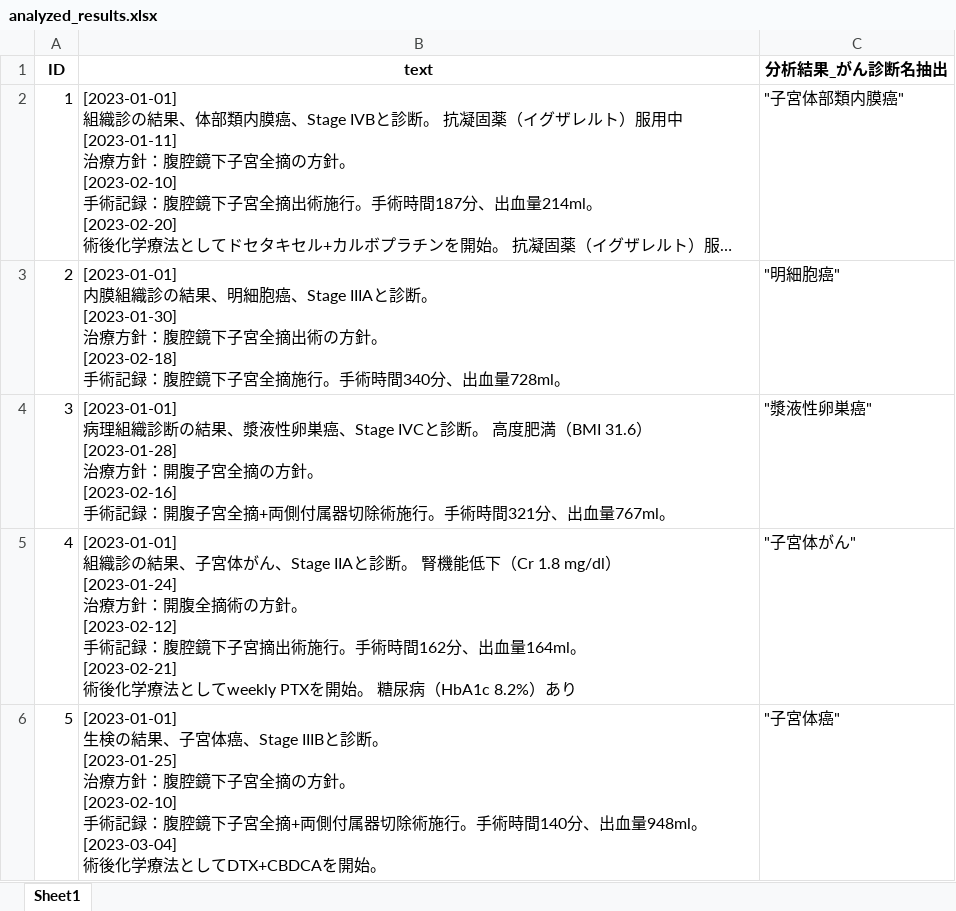
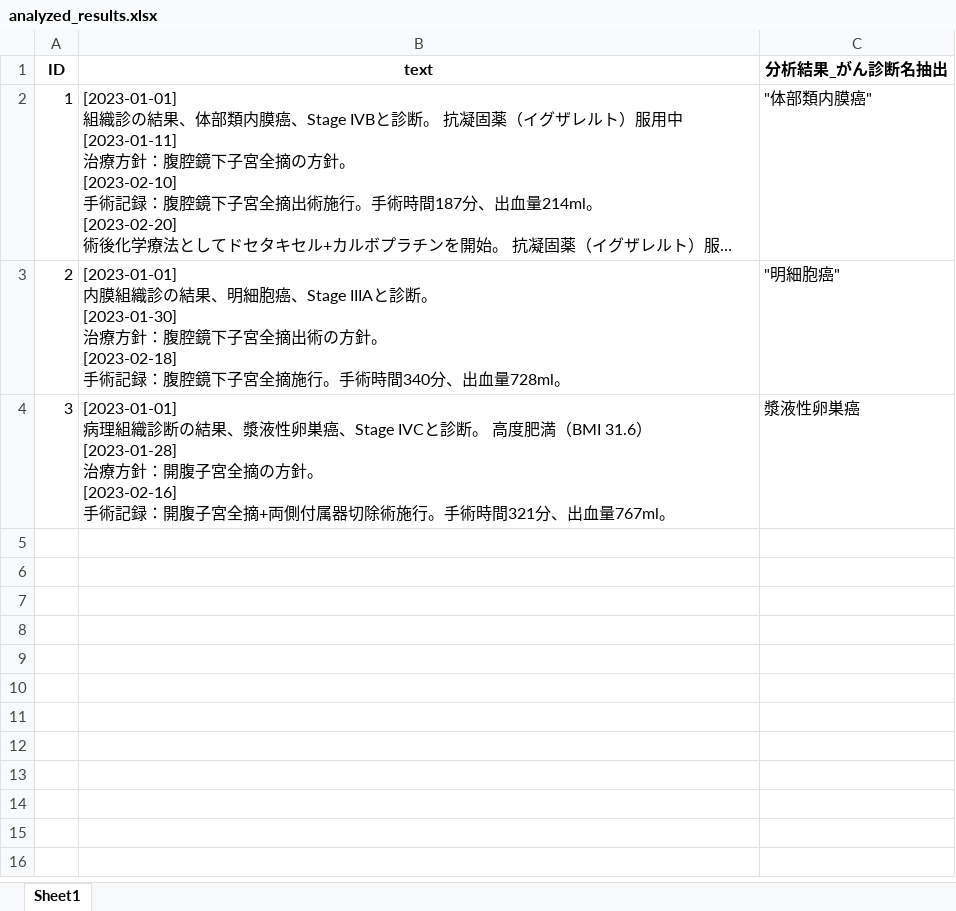
Before and after one commit to iishiken/LLMATCH, an Excel workbook: analyzed_results.xlsx, sheet Sheet1, drawn as a sheet; only a part is shown; long unchanged cells end in …; values as stored, in another font and other column widths than the file's, no borders; ↵ is a line break in a cell; the diff covers the shown part only; the diff names each change by its address in the sheet, - before the commit and + after, or states it on an @@ line.

```diff
--- a/analyzed_results.xlsx (sheet Sheet1)
+++ b/analyzed_results.xlsx (sheet Sheet1)
-C2 (分析結果_がん診断名抽出): "子宮体部類内膜癌"
+C2 (分析結果_がん診断名抽出): "体部類内膜癌"
-C4 (分析結果_がん診断名抽出): "漿液性卵巣癌"
+C4 (分析結果_がん診断名抽出): 漿液性卵巣癌
-row 5: 4 | [2023-01-01] ↵ 組織診の結果、子宮体がん、Stage IIAと診断。 腎機能低下（Cr 1.8 mg/dl） ↵ [2023-01-24] ↵ 治療方針：開腹全摘術の方針。 ↵ [2023-02-12] ↵ 手術記録：腹腔鏡下子宮摘出術施行。手術時間162分、出血量164ml。 ↵ [2023-02-21] ↵ 術後化学療法としてweekly PTXを開始。 糖尿病（HbA1c 8.2%）あり | "子宮体がん"
-row 6: 5 | [2023-01-01] ↵ 生検の結果、子宮体癌、Stage IIIBと診断。 ↵ [2023-01-25] ↵ 治療方針：腹腔鏡下子宮全摘の方針。 ↵ [2023-02-10] ↵ 手術記録：腹腔鏡下子宮全摘+両側付属器切除術施行。手術時間140分、出血量948ml。 ↵ [2023-03-04] ↵ 術後化学療法としてDTX+CBDCAを開始。 | "子宮体癌"
```
Also changed, not shown: 5 removed rows elsewhere in this sheet, temp.xlsx, 2 other files.
